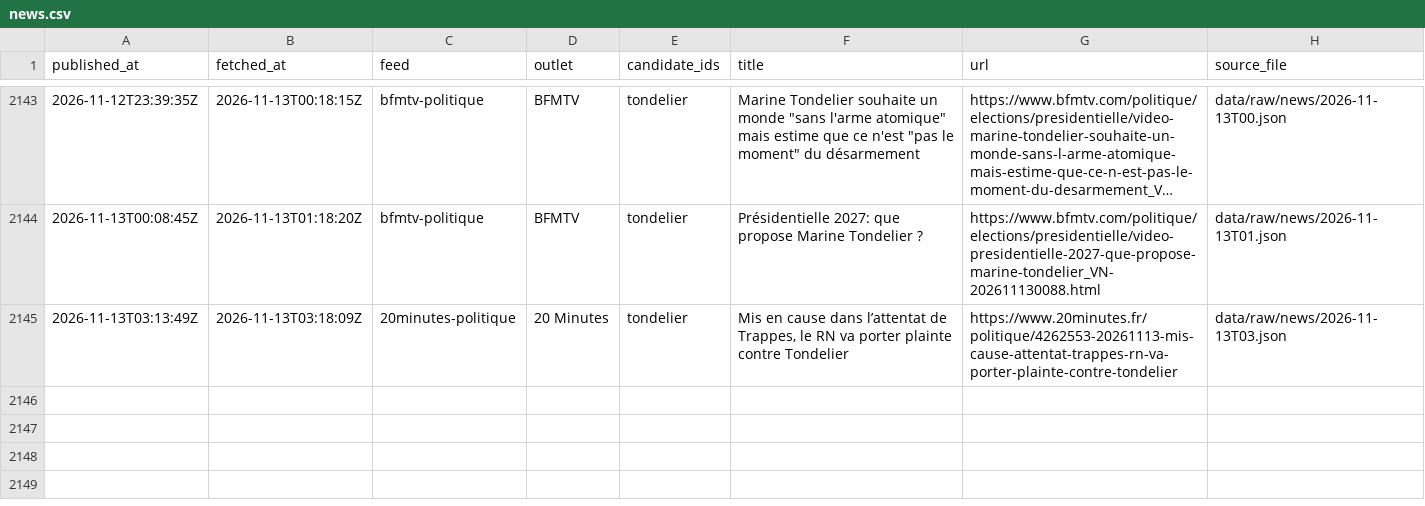
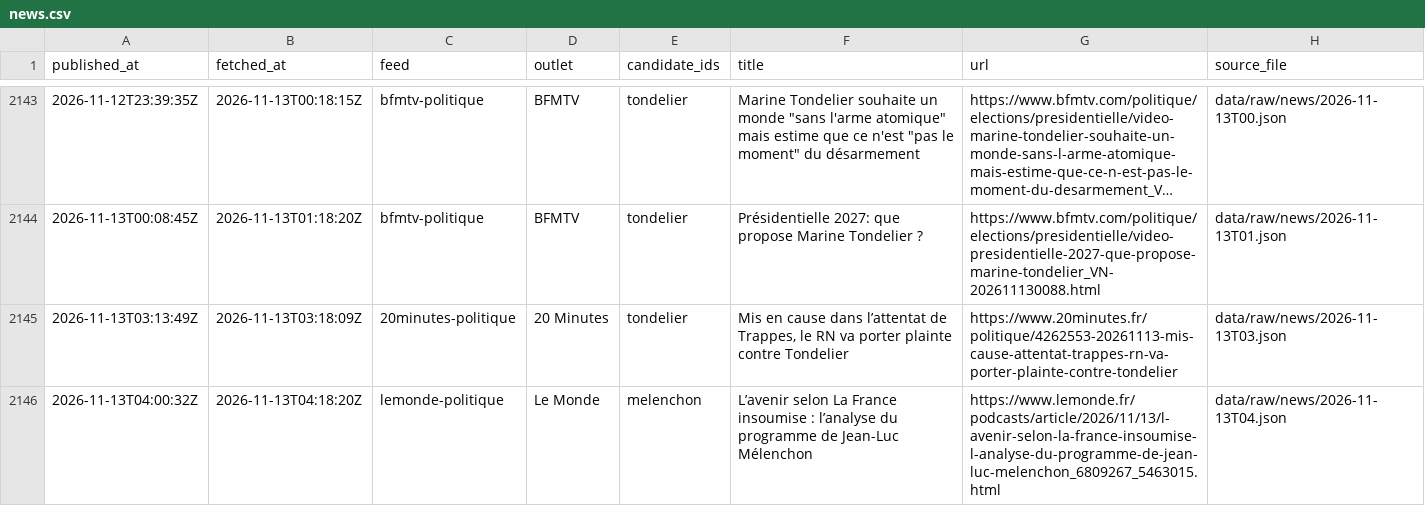
Before and after one commit to Hebilicious/fr2027-forecaster, a CSV file: data/clean/news.csv, drawn as a sheet; only a part is shown, gaps mark what is left out; long unchanged cells end in ….

```diff
--- a/data/clean/news.csv
+++ b/data/clean/news.csv
@@ -2145 +2145,2 @@ published_at,fetched_at,feed,outlet,candidate_ids,title,url,source_file
 2026-11-13T03:13:49Z,2026-11-13T03:18:09Z,20minutes-politique,20 Minutes,tondelier,"Mis en cause dans l’attentat de Trappes, le RN va porter plainte contre Tondelier",https://www.20minutes.fr/politique/4262553-20261113-mis-cause-attentat-trappes-rn-va-porter-plainte-contre-tondelier,data/raw/news/2026-11-13T03.json
+2026-11-13T04:00:32Z,2026-11-13T04:18:20Z,lemonde-politique,Le Monde,melenchon,L’avenir selon La France insoumise : l’analyse du programme de Jean-Luc Mélenchon,https://www.lemonde.fr/podcasts/article/2026/11/13/l-avenir-selon-la-france-insoumise-l-analyse-du-programme-de-jean-luc-melenchon_6809267_5463015.html,data/raw/news/2026-11-13T04.json
```
Also changed, not shown: 5 other files.
